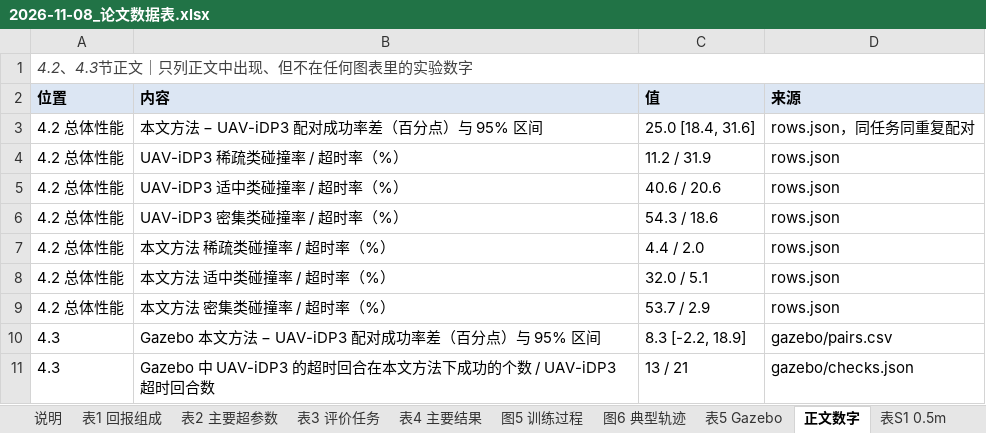
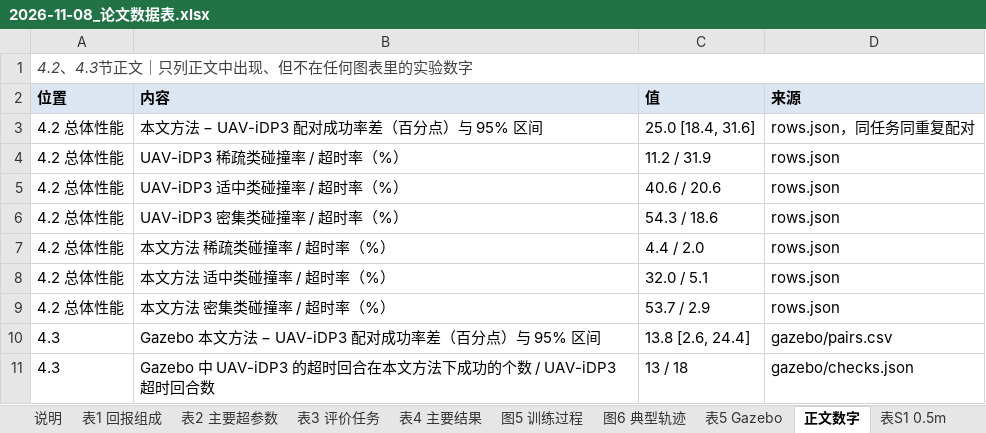
Before and after one commit to cjjandtsr/cjjdelunwen, an Excel workbook: 研究报告/2026-11-08_论文数据表.xlsx, sheet 正文数字, drawn as a sheet; values as stored, in another font and other column widths than the file's, no borders; the diff names each change by its address in the sheet, - before the commit and + after, or states it on an @@ line.

```diff
--- a/研究报告/2026-11-08_论文数据表.xlsx (sheet 正文数字)
+++ b/研究报告/2026-11-08_论文数据表.xlsx (sheet 正文数字)
-C10 (值): 8.3 [-2.2, 18.9]
+C10 (值): 13.8 [2.6, 24.4]
-C11 (值): 13 / 21
+C11 (值): 13 / 18
```
Also changed, not shown: sheet 表5 Gazebo, sheet 说明, sheet 表3 评价任务, other sheet tabs, 10 other files.
